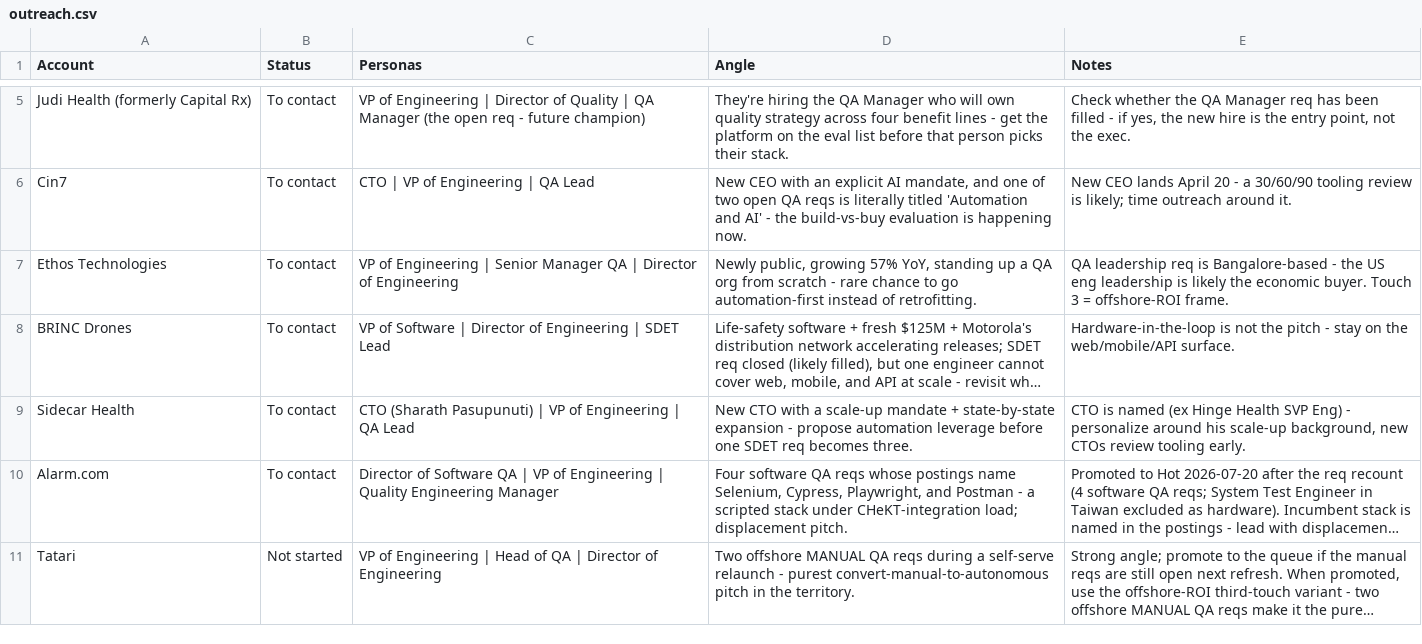
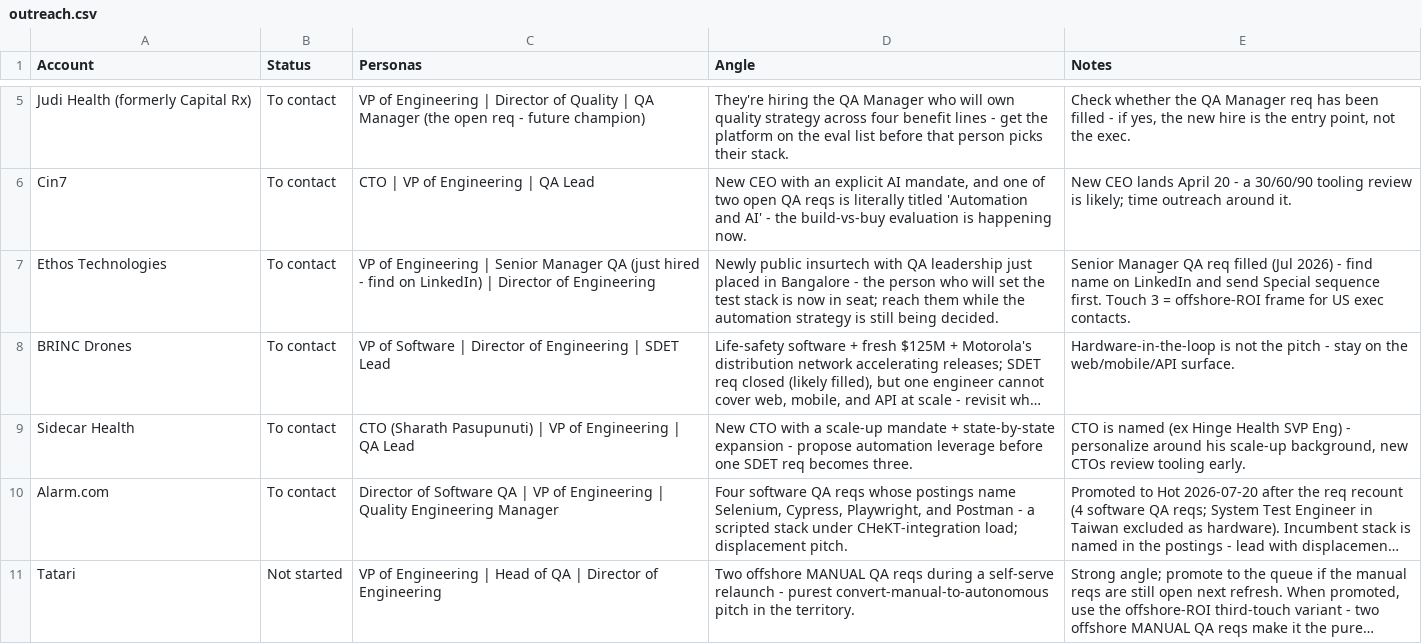
Before and after one commit to eric-hastie/territory-radar, a CSV file: data/territories/test-automation/outreach.csv, drawn as a sheet; only a part is shown, gaps mark what is left out; long unchanged cells end in …; the diff covers the shown part only; the diff names each change by its address in the sheet, - before the commit and + after, or states it on an @@ line.

```diff
--- a/data/territories/test-automation/outreach.csv
+++ b/data/territories/test-automation/outreach.csv
-C7 (Personas): …Manager QA | Director…
+C7 (Personas): …Manager QA (just hired - find on LinkedIn) | Director…
-D7 (Angle): Newly public, growing 57% YoY, standing up a QA org from scratch - rare chance to go automation-first instead of retrofitting.
+D7 (Angle): Newly public insurtech with QA leadership just placed in Bangalore - the person who will set the test stack is now in seat; reach them while the automation strategy is still being decided.
-E7 (Notes): QA leadership req is Bangalore-based - the US eng leadership is likely the economic buyer. Touch 3 = offshore-ROI frame.
+E7 (Notes): Senior Manager QA req filled (Jul 2026) - find name on LinkedIn and send Special sequence first. Touch 3 = offshore-ROI frame for US exec contacts.
```
Also changed, not shown: 4 edited cells elsewhere in this file, data/territories/test-automation/people_signals.csv, data/territories/test-automation/roles.csv, 13 other files.
